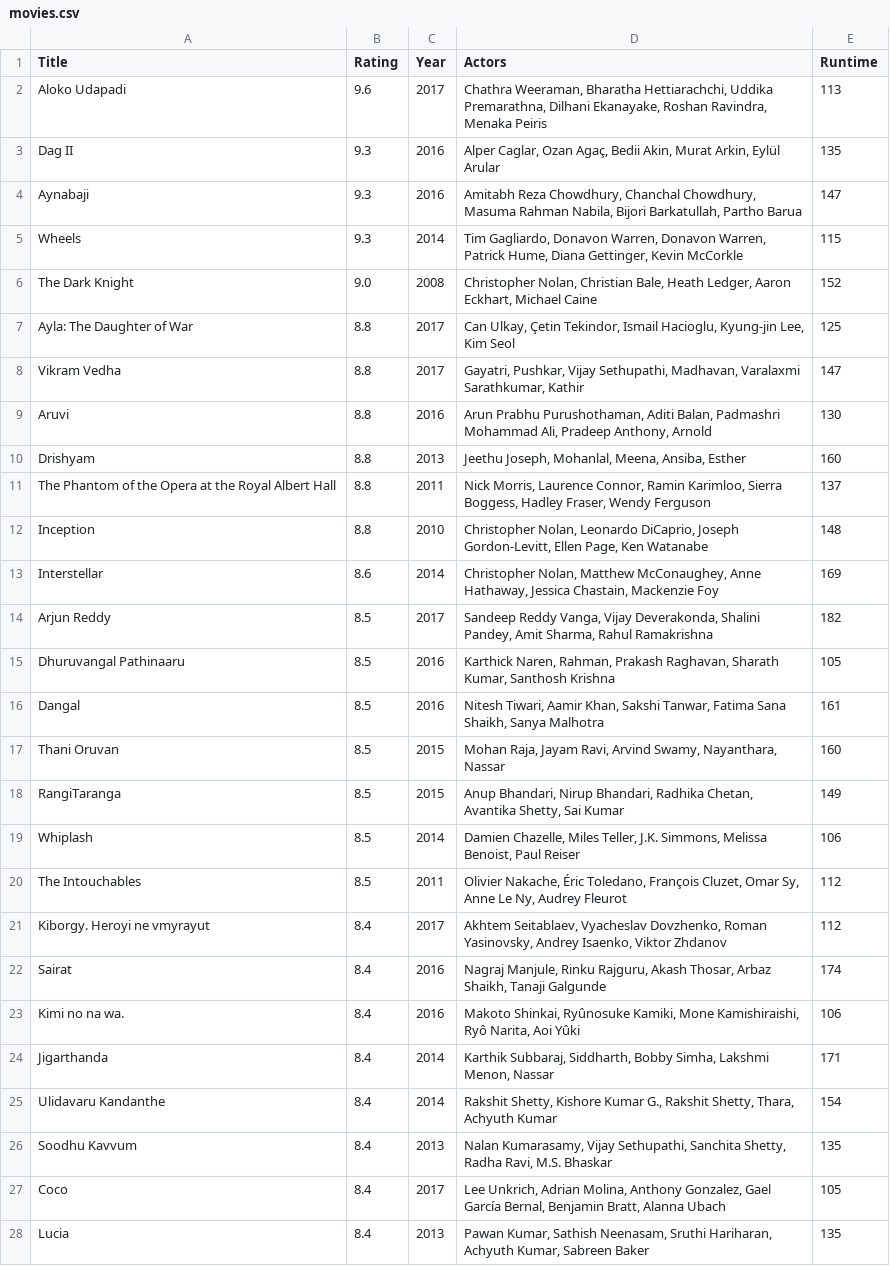
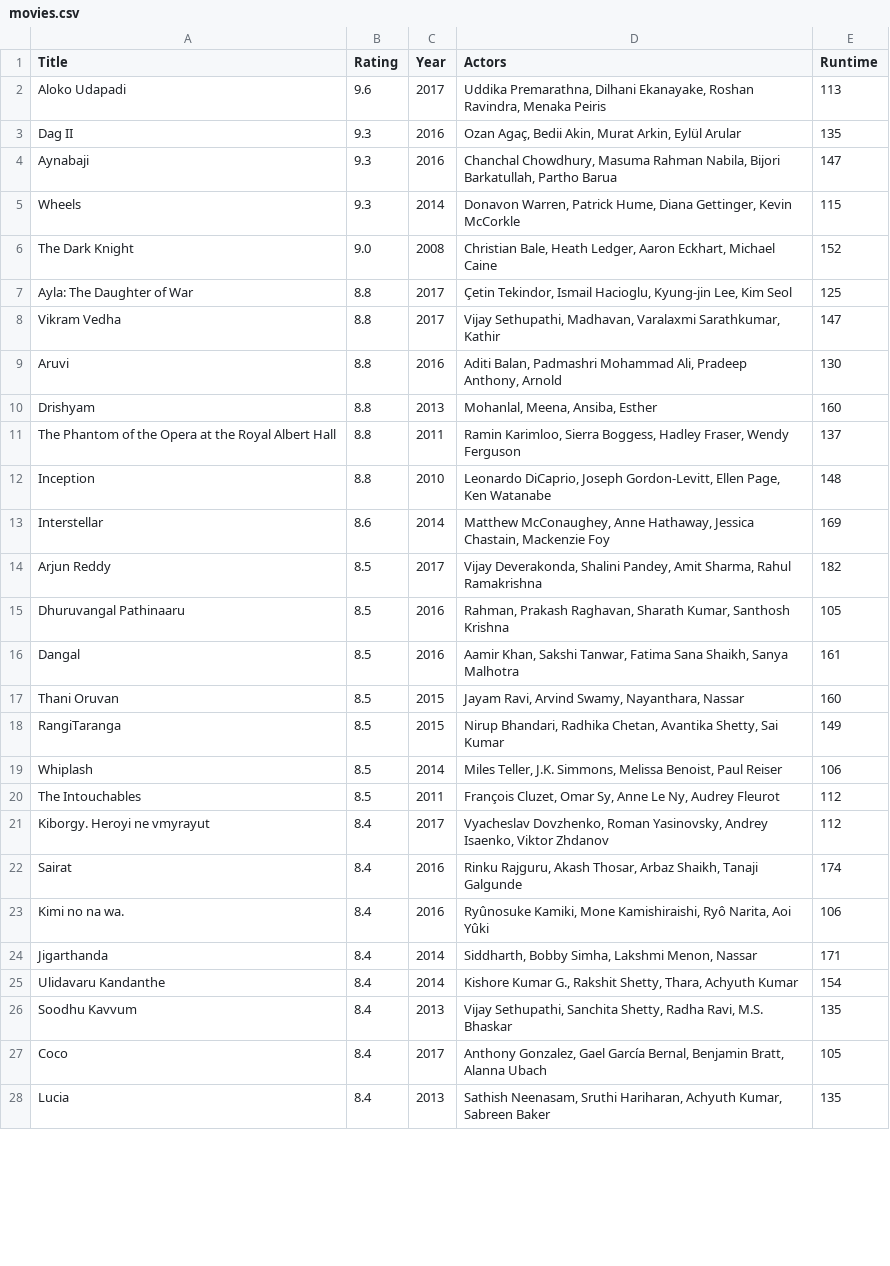
Before and after one commit to sophieclaire/data2019, a CSV file: Homework/Week_1/movies.csv, drawn as a sheet; only a part is shown; the diff covers the shown part only.

```diff
--- a/Homework/Week_1/movies.csv
+++ b/Homework/Week_1/movies.csv
@@ -1,28 +1,28 @@
 Title,Rating,Year,Actors,Runtime
-Aloko Udapadi,9.6,2017,"Chathra Weeraman, Bharatha Hettiarachchi, Uddika Premarathna, Dilhani Ekanayake, Roshan Ravindra, Menaka Peiris",113
-Dag II,9.3,2016,"Alper Caglar, Ozan Agaç, Bedii Akin, Murat Arkin, Eylül Arular",135
-Aynabaji,9.3,2016,"Amitabh Reza Chowdhury, Chanchal Chowdhury, Masuma Rahman Nabila, Bijori Barkatullah, Partho Barua",147
-Wheels,9.3,2014,"Tim Gagliardo, Donavon Warren, Donavon Warren, Patrick Hume, Diana Gettinger, Kevin McCorkle",115
-The Dark Knight,9.0,2008,"Christopher Nolan, Christian Bale, Heath Ledger, Aaron Eckhart, Michael Caine",152
-Ayla: The Daughter of War,8.8,2017,"Can Ulkay, Çetin Tekindor, Ismail Hacioglu, Kyung-jin Lee, Kim Seol",125
-Vikram Vedha,8.8,2017,"Gayatri, Pushkar, Vijay Sethupathi, Madhavan, Varalaxmi Sarathkumar, Kathir",147
-Aruvi,8.8,2016,"Arun Prabhu Purushothaman, Aditi Balan, Padmashri Mohammad Ali, Pradeep Anthony, Arnold",130
-Drishyam,8.8,2013,"Jeethu Joseph, Mohanlal, Meena, Ansiba, Esther",160
-The Phantom of the Opera at the Royal Albert Hall,8.8,2011,"Nick Morris, Laurence Connor, Ramin Karimloo, Sierra Boggess, Hadley Fraser, Wendy Ferguson",137
-Inception,8.8,2010,"Christopher Nolan, Leonardo DiCaprio, Joseph Gordon-Levitt, Ellen Page, Ken Watanabe",148
-Interstellar,8.6,2014,"Christopher Nolan, Matthew McConaughey, Anne Hathaway, Jessica Chastain, Mackenzie Foy",169
-Arjun Reddy,8.5,2017,"Sandeep Reddy Vanga, Vijay Deverakonda, Shalini Pandey, Amit Sharma, Rahul Ramakrishna",182
-Dhuruvangal Pathinaaru,8.5,2016,"Karthick Naren, Rahman, Prakash Raghavan, Sharath Kumar, Santhosh Krishna",105
-Dangal,8.5,2016,"Nitesh Tiwari, Aamir Khan, Sakshi Tanwar, Fatima Sana Shaikh, Sanya Malhotra",161
-Thani Oruvan,8.5,2015,"Mohan Raja, Jayam Ravi, Arvind Swamy, Nayanthara, Nassar",160
-RangiTaranga,8.5,2015,"Anup Bhandari, Nirup Bhandari, Radhika Chetan, Avantika Shetty, Sai Kumar",149
-Whiplash,8.5,2014,"Damien Chazelle, Miles Teller, J.K. Simmons, Melissa Benoist, Paul Reiser",106
-The Intouchables,8.5,2011,"Olivier Nakache, Éric Toledano, François Cluzet, Omar Sy, Anne Le Ny, Audrey Fleurot",112
-Kiborgy. Heroyi ne vmyrayut,8.4,2017,"Akhtem Seitablaev, Vyacheslav Dovzhenko, Roman Yasinovsky, Andrey Isaenko, Viktor Zhdanov",112
-Sairat,8.4,2016,"Nagraj Manjule, Rinku Rajguru, Akash Thosar, Arbaz Shaikh, Tanaji Galgunde",174
-Kimi no na wa.,8.4,2016,"Makoto Shinkai, Ryûnosuke Kamiki, Mone Kamishiraishi, Ryô Narita, Aoi Yûki",106
-Jigarthanda,8.4,2014,"Karthik Subbaraj, Siddharth, Bobby Simha, Lakshmi Menon, Nassar",171
-Ulidavaru Kandanthe,8.4,2014,"Rakshit Shetty, Kishore Kumar G., Rakshit Shetty, Thara, Achyuth Kumar",154
-Soodhu Kavvum,8.4,2013,"Nalan Kumarasamy, Vijay Sethupathi, Sanchita Shetty, Radha Ravi, M.S. Bhaskar",135
-Coco,8.4,2017,"Lee Unkrich, Adrian Molina, Anthony Gonzalez, Gael García Bernal, Benjamin Bratt, Alanna Ubach",105
-Lucia,8.4,2013,"Pawan Kumar, Sathish Neenasam, Sruthi Hariharan, Achyuth Kumar, Sabreen Baker",135
+Aloko Udapadi,9.6,2017,"Uddika Premarathna, Dilhani Ekanayake, Roshan Ravindra, Menaka Peiris",113
+Dag II,9.3,2016,"Ozan Agaç, Bedii Akin, Murat Arkin, Eylül Arular",135
+Aynabaji,9.3,2016,"Chanchal Chowdhury, Masuma Rahman Nabila, Bijori Barkatullah, Partho Barua",147
+Wheels,9.3,2014,"Donavon Warren, Patrick Hume, Diana Gettinger, Kevin McCorkle",115
+The Dark Knight,9.0,2008,"Christian Bale, Heath Ledger, Aaron Eckhart, Michael Caine",152
+Ayla: The Daughter of War,8.8,2017,"Çetin Tekindor, Ismail Hacioglu, Kyung-jin Lee, Kim Seol",125
+Vikram Vedha,8.8,2017,"Vijay Sethupathi, Madhavan, Varalaxmi Sarathkumar, Kathir",147
+Aruvi,8.8,2016,"Aditi Balan, Padmashri Mohammad Ali, Pradeep Anthony, Arnold",130
+Drishyam,8.8,2013,"Mohanlal, Meena, Ansiba, Esther",160
+The Phantom of the Opera at the Royal Albert Hall,8.8,2011,"Ramin Karimloo, Sierra Boggess, Hadley Fraser, Wendy Ferguson",137
+Inception,8.8,2010,"Leonardo DiCaprio, Joseph Gordon-Levitt, Ellen Page, Ken Watanabe",148
+Interstellar,8.6,2014,"Matthew McConaughey, Anne Hathaway, Jessica Chastain, Mackenzie Foy",169
+Arjun Reddy,8.5,2017,"Vijay Deverakonda, Shalini Pandey, Amit Sharma, Rahul Ramakrishna",182
+Dhuruvangal Pathinaaru,8.5,2016,"Rahman, Prakash Raghavan, Sharath Kumar, Santhosh Krishna",105
+Dangal,8.5,2016,"Aamir Khan, Sakshi Tanwar, Fatima Sana Shaikh, Sanya Malhotra",161
+Thani Oruvan,8.5,2015,"Jayam Ravi, Arvind Swamy, Nayanthara, Nassar",160
+RangiTaranga,8.5,2015,"Nirup Bhandari, Radhika Chetan, Avantika Shetty, Sai Kumar",149
+Whiplash,8.5,2014,"Miles Teller, J.K. Simmons, Melissa Benoist, Paul Reiser",106
+The Intouchables,8.5,2011,"François Cluzet, Omar Sy, Anne Le Ny, Audrey Fleurot",112
+Kiborgy. Heroyi ne vmyrayut,8.4,2017,"Vyacheslav Dovzhenko, Roman Yasinovsky, Andrey Isaenko, Viktor Zhdanov",112
+Sairat,8.4,2016,"Rinku Rajguru, Akash Thosar, Arbaz Shaikh, Tanaji Galgunde",174
+Kimi no na wa.,8.4,2016,"Ryûnosuke Kamiki, Mone Kamishiraishi, Ryô Narita, Aoi Yûki",106
+Jigarthanda,8.4,2014,"Siddharth, Bobby Simha, Lakshmi Menon, Nassar",171
+Ulidavaru Kandanthe,8.4,2014,"Kishore Kumar G., Rakshit Shetty, Thara, Achyuth Kumar",154
+Soodhu Kavvum,8.4,2013,"Vijay Sethupathi, Sanchita Shetty, Radha Ravi, M.S. Bhaskar",135
+Coco,8.4,2017,"Anthony Gonzalez, Gael García Bernal, Benjamin Bratt, Alanna Ubach",105
+Lucia,8.4,2013,"Sathish Neenasam, Sruthi Hariharan, Achyuth Kumar, Sabreen Baker",135
```
Also changed, not shown: 23 edited cells elsewhere in this file, 4 other files.
